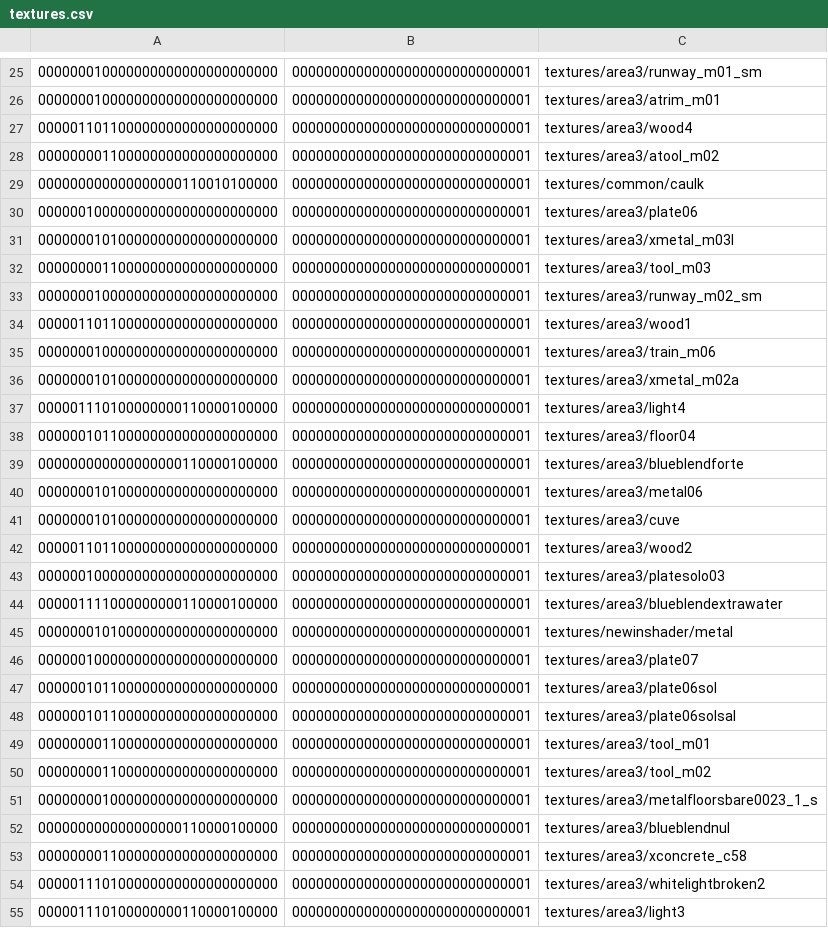
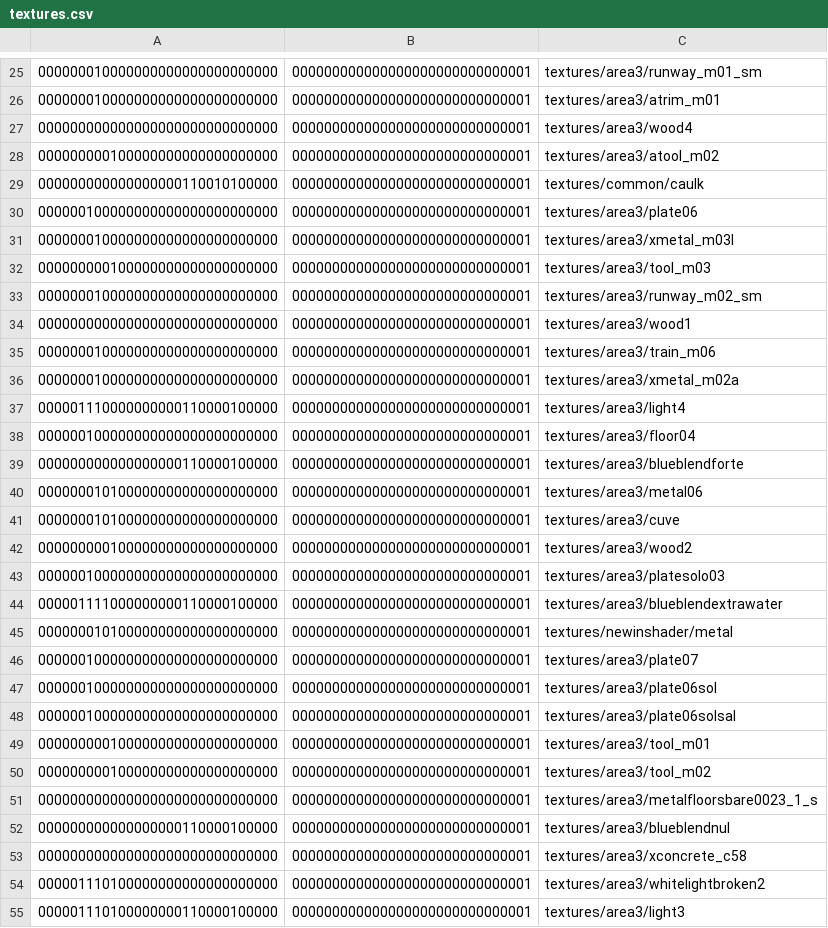
Before and after one commit to InterstellarOasis/map-area3_src.dpkdir, a CSV file: maps/area3.bspdir/textures.csv, drawn as a sheet; only a part is shown, gaps mark what is left out; the diff covers the shown part only.

```diff
--- a/maps/area3.bspdir/textures.csv
+++ b/maps/area3.bspdir/textures.csv
@@ -26,14 +26,14 @@
 000000010000000000000000000000,000000000000000000000000000001,textures/area3/atrim_m01
-000001101100000000000000000000,000000000000000000000000000001,textures/area3/wood4
-000000001100000000000000000000,000000000000000000000000000001,textures/area3/atool_m02
+000000000000000000000000000000,000000000000000000000000000001,textures/area3/wood4
+000000000100000000000000000000,000000000000000000000000000001,textures/area3/atool_m02
 000000000000000000110010100000,000000000000000000000000000001,textures/common/caulk
 000000100000000000000000000000,000000000000000000000000000001,textures/area3/plate06
-000000010100000000000000000000,000000000000000000000000000001,textures/area3/xmetal_m03l
-000000001100000000000000000000,000000000000000000000000000001,textures/area3/tool_m03
+000000010000000000000000000000,000000000000000000000000000001,textures/area3/xmetal_m03l
+000000000100000000000000000000,000000000000000000000000000001,textures/area3/tool_m03
 000000010000000000000000000000,000000000000000000000000000001,textures/area3/runway_m02_sm
-000001101100000000000000000000,000000000000000000000000000001,textures/area3/wood1
+000000000000000000000000000000,000000000000000000000000000001,textures/area3/wood1
 000000010000000000000000000000,000000000000000000000000000001,textures/area3/train_m06
-000000010100000000000000000000,000000000000000000000000000001,textures/area3/xmetal_m02a
-000001110100000000110000100000,000000000000000000000000000001,textures/area3/light4
-000000101100000000000000000000,000000000000000000000000000001,textures/area3/floor04
+000000010000000000000000000000,000000000000000000000000000001,textures/area3/xmetal_m02a
+000001110000000000110000100000,000000000000000000000000000001,textures/area3/light4
+000000100000000000000000000000,000000000000000000000000000001,textures/area3/floor04
 000000000000000000110000100000,000000000000000000000000000001,textures/area3/blueblendforte
@@ -41,3 +41,3 @@
 000000010100000000000000000000,000000000000000000000000000001,textures/area3/cuve
-000001101100000000000000000000,000000000000000000000000000001,textures/area3/wood2
+000000000100000000000000000000,000000000000000000000000000001,textures/area3/wood2
 000000100000000000000000000000,000000000000000000000000000001,textures/area3/platesolo03
@@ -46,9 +46,9 @@
 000000100000000000000000000000,000000000000000000000000000001,textures/area3/plate07
-000000101100000000000000000000,000000000000000000000000000001,textures/area3/plate06sol
-000000101100000000000000000000,000000000000000000000000000001,textures/area3/plate06solsal
-000000001100000000000000000000,000000000000000000000000000001,textures/area3/tool_m01
-000000001100000000000000000000,000000000000000000000000000001,textures/area3/tool_m02
-000000001000000000000000000000,000000000000000000000000000001,textures/area3/metalfloorsbare0023_1_s
+000000100000000000000000000000,000000000000000000000000000001,textures/area3/plate06sol
+000000100000000000000000000000,000000000000000000000000000001,textures/area3/plate06solsal
+000000000100000000000000000000,000000000000000000000000000001,textures/area3/tool_m01
+000000000100000000000000000000,000000000000000000000000000001,textures/area3/tool_m02
+000000000000000000000000000000,000000000000000000000000000001,textures/area3/metalfloorsbare0023_1_s
 000000000000000000110000100000,000000000000000000000000000001,textures/area3/blueblendnul
-000000001100000000000000000000,000000000000000000000000000001,textures/area3/xconcrete_c58
+000000000000000000000000000000,000000000000000000000000000001,textures/area3/xconcrete_c58
 000001110100000000000000000000,000000000000000000000000000001,textures/area3/whitelightbroken2
```
Also changed, not shown: 43 edited cells elsewhere in this file.
